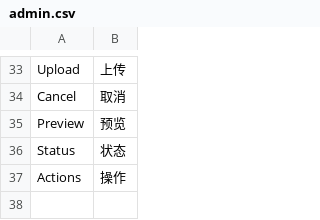
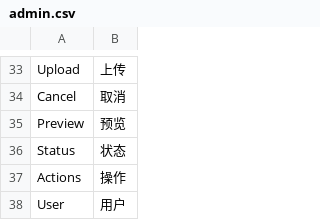
Before and after one commit to AlloVince/eva-engine, a CSV file: data/languages/zh_CN/admin.csv, drawn as a sheet; only a part is shown, gaps mark what is left out; the diff names each change by its address in the sheet, - before the commit and + after, or states it on an @@ line.

```diff
--- a/data/languages/zh_CN/admin.csv
+++ b/data/languages/zh_CN/admin.csv
+row 38: User | 用户
```
Also changed, not shown: 6 other files.
